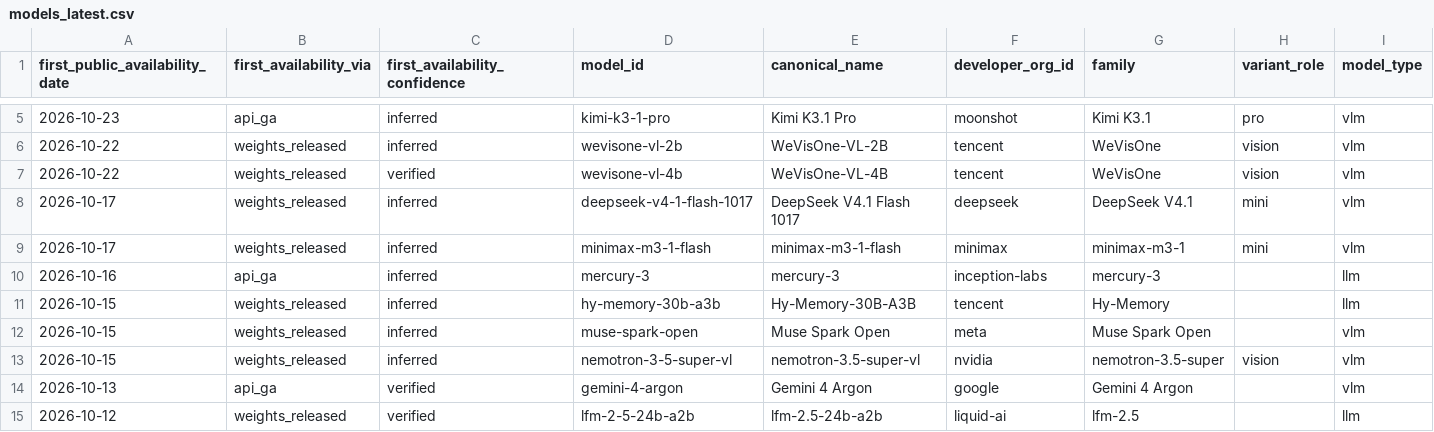
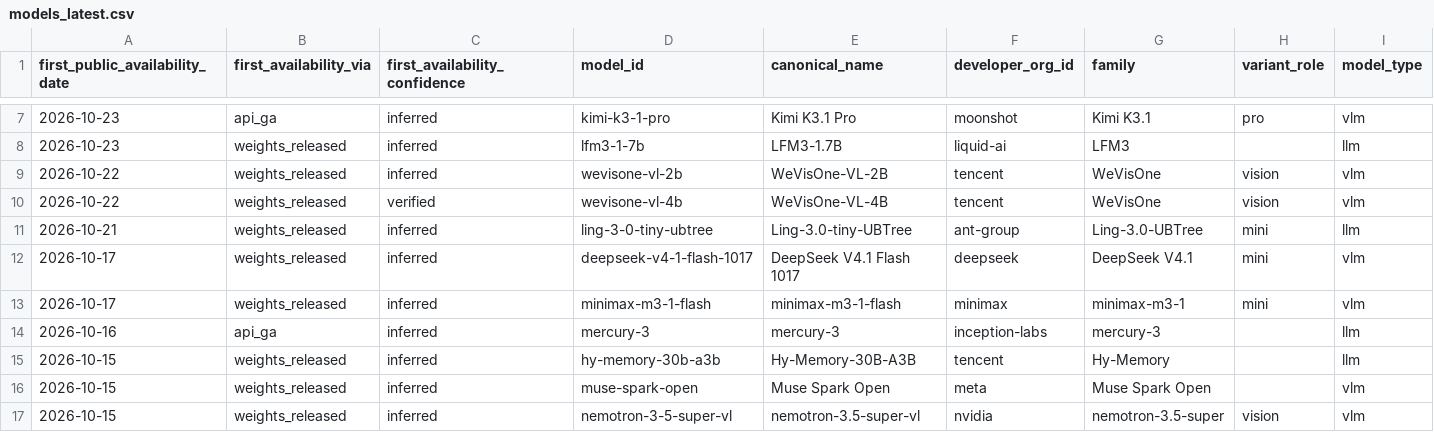
Before and after one commit to YasamanAnsari/llm-ledger, a CSV file: data/generated/models_latest.csv, drawn as a sheet; only a part is shown, gaps mark what is left out; the shorter side is filled out with more unchanged rows; rows hold the shown columns only; the diff covers the shown part only; the diff names each change by its address in the sheet, - before the commit and + after, or states it on an @@ line.

```diff
--- a/data/generated/models_latest.csv
+++ b/data/generated/models_latest.csv
+row 8: 2026-10-23 | weights_released | inferred | lfm3-1-7b | LFM3-1.7B | liquid-ai | LFM3 |  | llm
+row 11: 2026-10-21 | weights_released | inferred | ling-3-0-tiny-ubtree | Ling-3.0-tiny-UBTree | ant-group | Ling-3.0-UBTree | mini | llm
```
Also changed, not shown: 10 added rows, 1 removed row and 16 edited cells elsewhere in this file, data/core/events.csv, data/core/models.csv, 33 other files.
